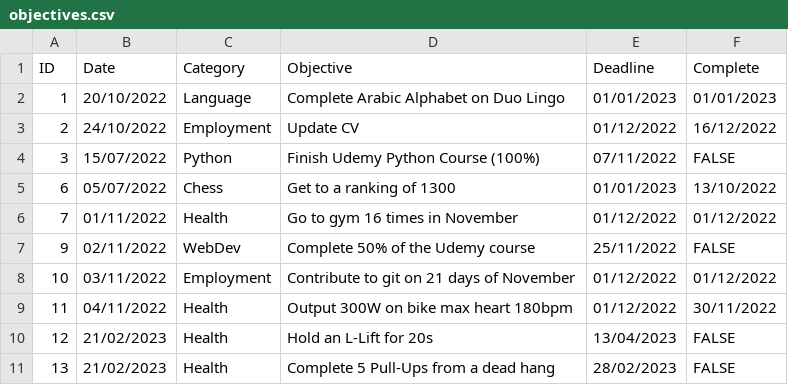
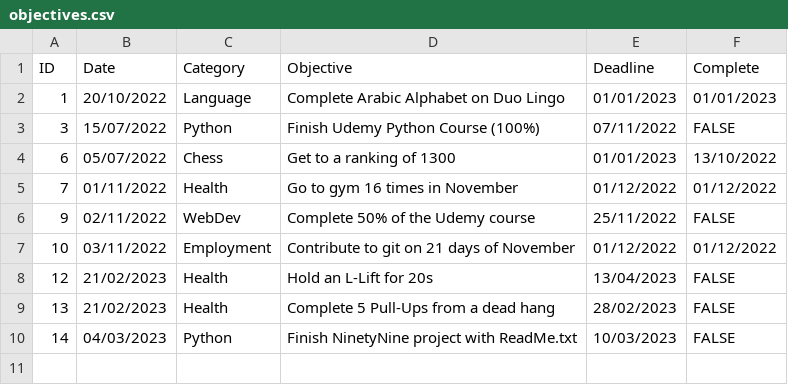
Before and after one commit to pantercp/desktop-dashboard, a CSV file: objectives.csv, drawn as a sheet; removed rows and columns are numbered as before the commit, all else as after; the diff names each change by its address in the sheet, - before the commit and + after, or states it on an @@ line.

```diff
--- a/objectives.csv
+++ b/objectives.csv
-row 3: 2 | 24/10/2022 | Employment | Update CV | 01/12/2022 | 16/12/2022
-row 9: 11 | 04/11/2022 | Health | Output 300W on bike max heart 180bpm | 01/12/2022 | 30/11/2022
+row 10: 14 | 04/03/2023 | Python | Finish NinetyNine project with ReadMe.txt | 10/03/2023 | FALSE
```
Also changed, not shown: 2 other files.
